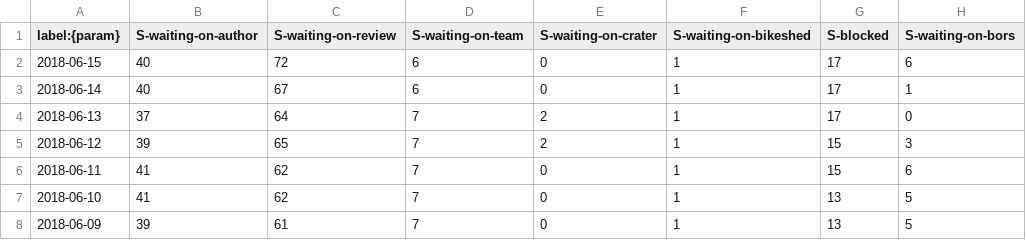
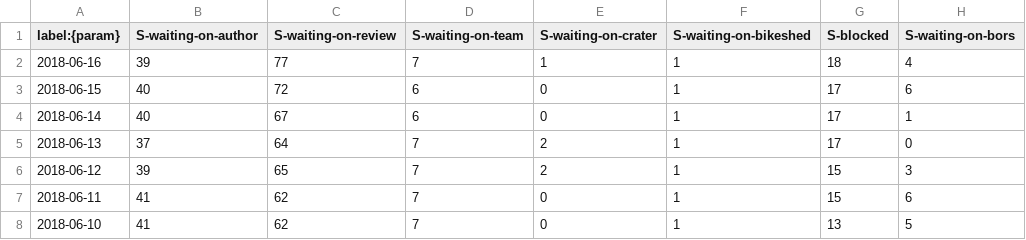
Before and after one commit to rust-lang/rustc-pr-tracking, a CSV file: data/pr-status.csv, drawn as a sheet; only a part is shown; the shorter side is filled out with more unchanged rows; the diff names each change by its address in the sheet, - before the commit and + after, or states it on an @@ line.

```diff
--- a/data/pr-status.csv
+++ b/data/pr-status.csv
+row 2: 2018-06-16 | 39 | 77 | 7 | 1 | 1 | 18 | 4
```
Also changed, not shown: data/pr-activity.csv, data/pr-age.csv.
